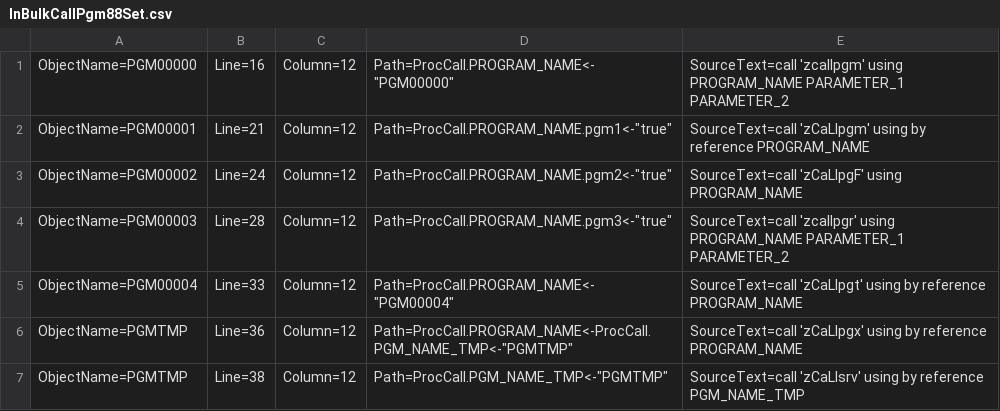
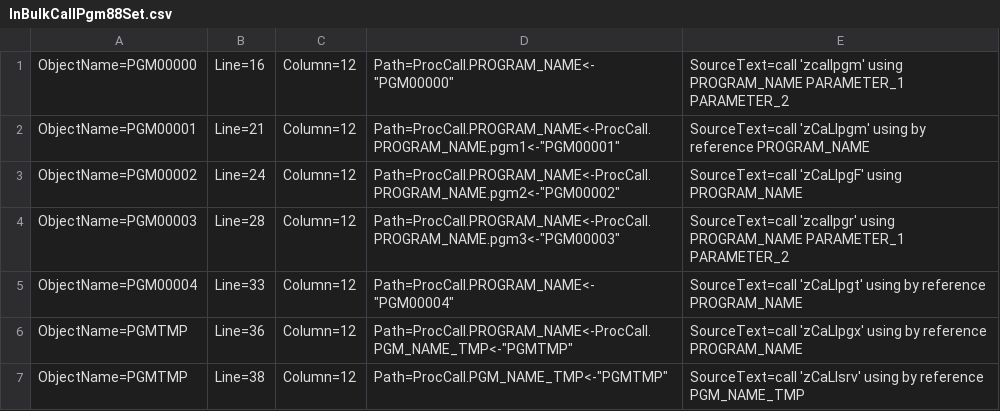
Before and after one commit to TypeCobolTeam/TypeCobol, a CSV file: TypeCobol.Analysis.Test/Report/InBulkCallPgm88Set.csv, drawn as a sheet.

Commit message:
WI #1275 Add ValueOrigin class to compute possible value paths of a Variable

```diff
--- a/TypeCobol.Analysis.Test/Report/InBulkCallPgm88Set.csv
+++ b/TypeCobol.Analysis.Test/Report/InBulkCallPgm88Set.csv
@@ -1,5 +1,5 @@
 ObjectName=PGM00000;Line=16;Column=12;Path=ProcCall.PROGRAM_NAME<-"PGM00000";SourceText=call 'zcallpgm' using PROGRAM_NAME PARAMETER_1 PARAMETER_2
-ObjectName=PGM00001;Line=21;Column=12;Path=ProcCall.PROGRAM_NAME.pgm1<-"true";SourceText=call 'zCaLlpgm' using by reference PROGRAM_NAME
-ObjectName=PGM00002;Line=24;Column=12;Path=ProcCall.PROGRAM_NAME.pgm2<-"true";SourceText=call 'zCaLlpgF' using PROGRAM_NAME
-ObjectName=PGM00003;Line=28;Column=12;Path=ProcCall.PROGRAM_NAME.pgm3<-"true";SourceText=call 'zcallpgr' using PROGRAM_NAME PARAMETER_1 PARAMETER_2
+ObjectName=PGM00001;Line=21;Column=12;Path=ProcCall.PROGRAM_NAME<-ProcCall.PROGRAM_NAME.pgm1<-"PGM00001";SourceText=call 'zCaLlpgm' using by reference PROGRAM_NAME
+ObjectName=PGM00002;Line=24;Column=12;Path=ProcCall.PROGRAM_NAME<-ProcCall.PROGRAM_NAME.pgm2<-"PGM00002";SourceText=call 'zCaLlpgF' using PROGRAM_NAME
+ObjectName=PGM00003;Line=28;Column=12;Path=ProcCall.PROGRAM_NAME<-ProcCall.PROGRAM_NAME.pgm3<-"PGM00003";SourceText=call 'zcallpgr' using PROGRAM_NAME PARAMETER_1 PARAMETER_2
 ObjectName=PGM00004;Line=33;Column=12;Path=ProcCall.PROGRAM_NAME<-"PGM00004";SourceText=call 'zCaLlpgt' using by reference PROGRAM_NAME
```
Also changed, not shown: 4 other files.
